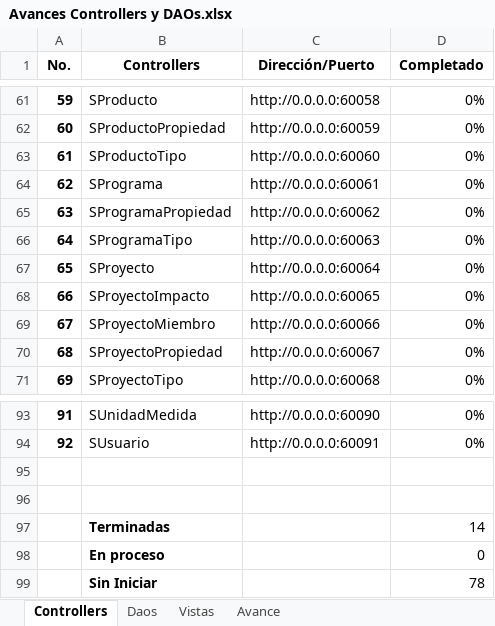
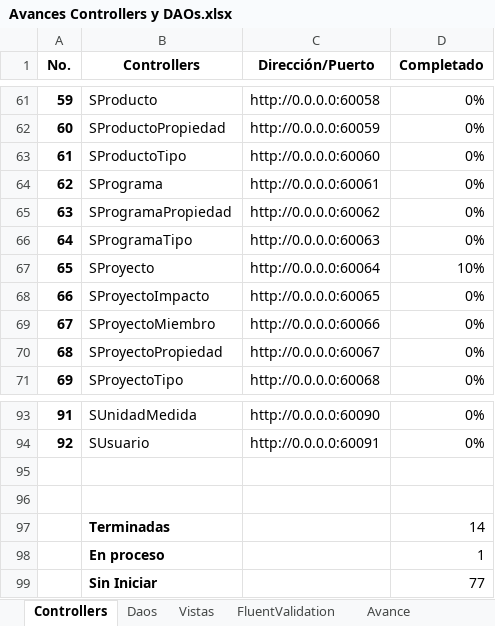
Before and after one commit to MINFIN-GT/Sipro, an Excel workbook: Avances/Avances Controllers y DAOs.xlsx, sheet Controllers, drawn as a sheet; only a part is shown, gaps mark what is left out; values as stored, in another font and other column widths than the file's, no borders; conditional formats not drawn; the diff names each change by its address in the sheet, - before the commit and + after, or states it on an @@ line.

```diff
--- a/Avances/Avances Controllers y DAOs.xlsx (sheet Controllers)
+++ b/Avances/Avances Controllers y DAOs.xlsx (sheet Controllers)
+sheet tab: FluentValidation
-D67 (Completado): 0%
+D67 (Completado): 10%
-D98 (Completado): 0
+D98 (Completado): 1
-D99 (Completado): 78
+D99 (Completado): 77
```
Also changed, not shown: sheet Avance, sheet Daos, sheet Vistas, 35 other files.
